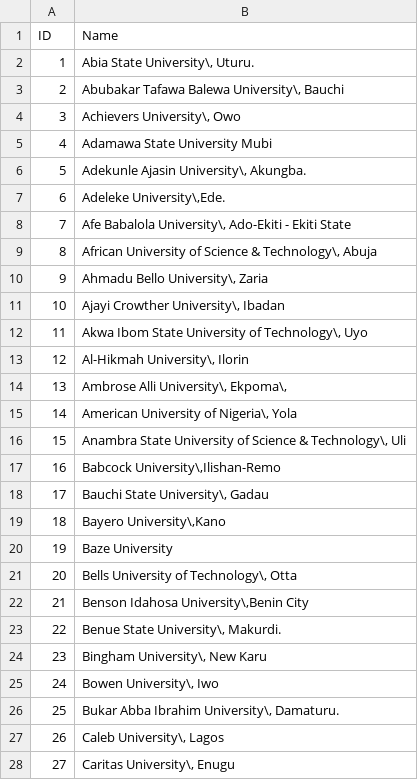
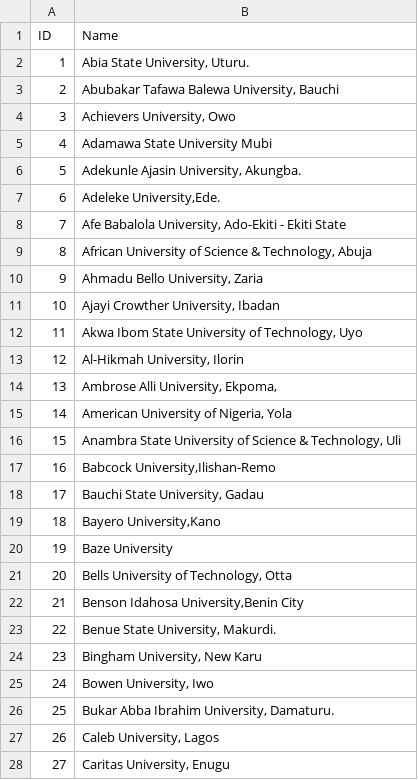
Before and after one commit to stigwue/csv49, a CSV file: csv/csv6.csv, drawn as a sheet; only a part is shown; the diff covers the shown part only.

Commit message:
Removed comma escaping
Commas are not special characters so DON'T escape them

```diff
--- a/csv/csv6.csv
+++ b/csv/csv6.csv
@@ -1,28 +1,28 @@
 ID,Name
-"1","Abia State University\, Uturu."
-"2","Abubakar Tafawa Balewa University\, Bauchi"
-"3","Achievers University\, Owo"
+"1","Abia State University, Uturu."
+"2","Abubakar Tafawa Balewa University, Bauchi"
+"3","Achievers University, Owo"
 "4","Adamawa State University Mubi"
-"5","Adekunle Ajasin University\, Akungba."
-"6","Adeleke University\,Ede."
-"7","Afe Babalola University\, Ado-Ekiti - Ekiti State"
-"8","African University of Science & Technology\, Abuja"
-"9","Ahmadu Bello University\, Zaria"
-"10","Ajayi Crowther University\, Ibadan"
-"11","Akwa Ibom State University of Technology\, Uyo"
-"12","Al-Hikmah University\, Ilorin"
-"13","Ambrose Alli University\, Ekpoma\,"
-"14","American University of Nigeria\, Yola"
-"15","Anambra State University of Science & Technology\, Uli"
-"16","Babcock University\,Ilishan-Remo"
-"17","Bauchi State University\, Gadau"
-"18","Bayero University\,Kano"
+"5","Adekunle Ajasin University, Akungba."
+"6","Adeleke University,Ede."
+"7","Afe Babalola University, Ado-Ekiti - Ekiti State"
+"8","African University of Science & Technology, Abuja"
+"9","Ahmadu Bello University, Zaria"
+"10","Ajayi Crowther University, Ibadan"
+"11","Akwa Ibom State University of Technology, Uyo"
+"12","Al-Hikmah University, Ilorin"
+"13","Ambrose Alli University, Ekpoma,"
+"14","American University of Nigeria, Yola"
+"15","Anambra State University of Science & Technology, Uli"
+"16","Babcock University,Ilishan-Remo"
+"17","Bauchi State University, Gadau"
+"18","Bayero University,Kano"
 "19","Baze University"
-"20","Bells University of Technology\, Otta"
-"21","Benson Idahosa University\,Benin City"
-"22","Benue State University\, Makurdi."
-"23","Bingham University\, New Karu"
-"24","Bowen University\, Iwo"
-"25","Bukar Abba Ibrahim University\, Damaturu."
-"26","Caleb University\, Lagos"
-"27","Caritas University\, Enugu"
+"20","Bells University of Technology, Otta"
+"21","Benson Idahosa University,Benin City"
+"22","Benue State University, Makurdi."
+"23","Bingham University, New Karu"
+"24","Bowen University, Iwo"
+"25","Bukar Abba Ibrahim University, Damaturu."
+"26","Caleb University, Lagos"
+"27","Caritas University, Enugu"
```
Also changed, not shown: 81 edited cells elsewhere in this file.
